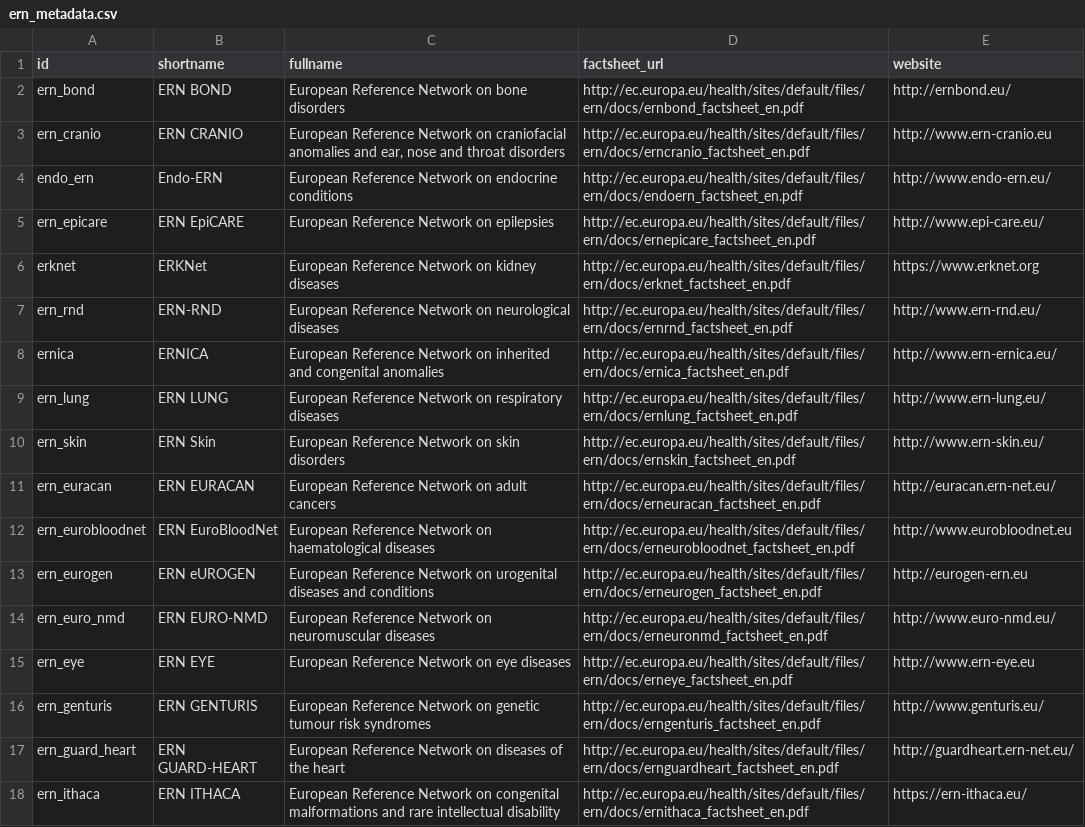
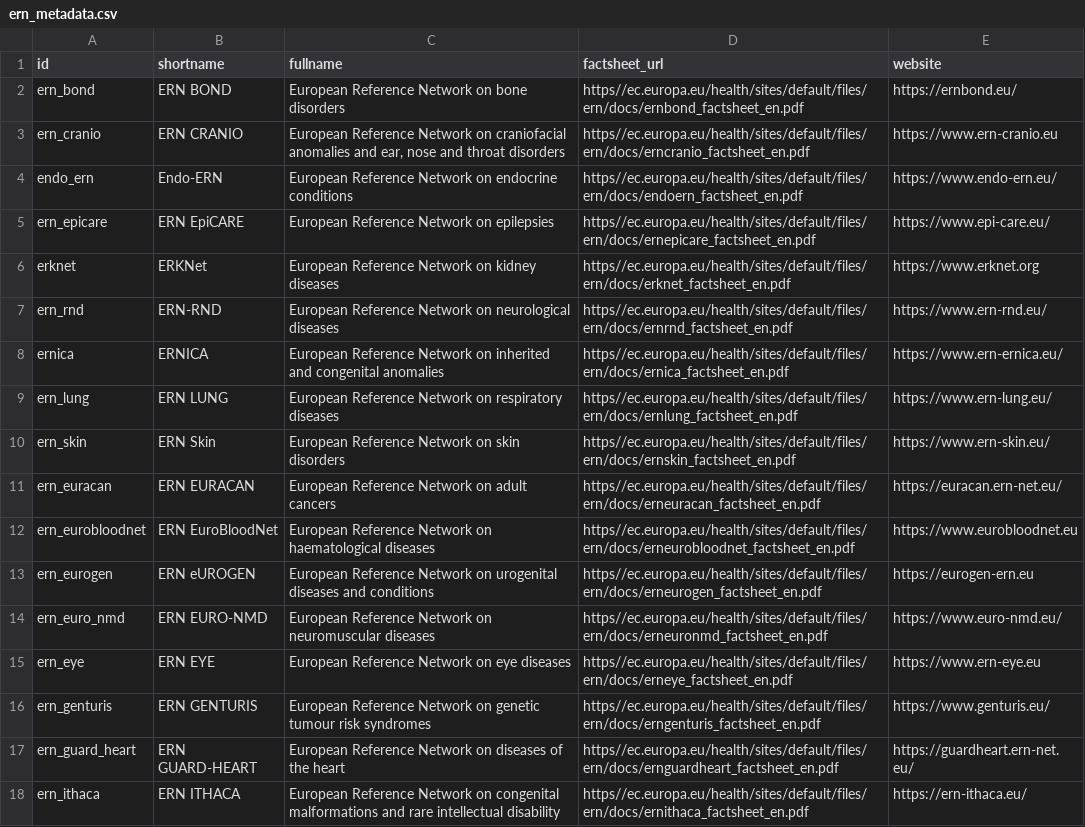
Before and after one commit to molgenis/rd-datamodel, a CSV file: data/ern_metadata.csv, drawn as a sheet; only a part is shown; the diff covers the shown part only; the diff names each change by its address in the sheet, - before the commit and + after, or states it on an @@ line.

Commit message:
forced https for all urls

```diff
--- a/data/ern_metadata.csv
+++ b/data/ern_metadata.csv
-D2 (factsheet_url): http://ec.europa.eu/health/sites/default/files/ern/docs/ernbond_factsheet_en.pdf
+D2 (factsheet_url): https//ec.europa.eu/health/sites/default/files/ern/docs/ernbond_factsheet_en.pdf
-E2 (website): http://ernbond.eu/
+E2 (website): https://ernbond.eu/
-D3 (factsheet_url): http://ec.europa.eu/health/sites/default/files/ern/docs/erncranio_factsheet_en.pdf
+D3 (factsheet_url): https//ec.europa.eu/health/sites/default/files/ern/docs/erncranio_factsheet_en.pdf
-E3 (website): http://www.ern-cranio.eu
+E3 (website): https://www.ern-cranio.eu
-D4 (factsheet_url): http://ec.europa.eu/health/sites/default/files/ern/docs/endoern_factsheet_en.pdf
+D4 (factsheet_url): https//ec.europa.eu/health/sites/default/files/ern/docs/endoern_factsheet_en.pdf
-E4 (website): http://www.endo-ern.eu/
+E4 (website): https://www.endo-ern.eu/
-D5 (factsheet_url): http://ec.europa.eu/health/sites/default/files/ern/docs/ernepicare_factsheet_en.pdf
+D5 (factsheet_url): https//ec.europa.eu/health/sites/default/files/ern/docs/ernepicare_factsheet_en.pdf
-E5 (website): http://www.epi-care.eu/
+E5 (website): https://www.epi-care.eu/
-D6 (factsheet_url): http://ec.europa.eu/health/sites/default/files/ern/docs/erknet_factsheet_en.pdf
+D6 (factsheet_url): https//ec.europa.eu/health/sites/default/files/ern/docs/erknet_factsheet_en.pdf
-D7 (factsheet_url): http://ec.europa.eu/health/sites/default/files/ern/docs/ernrnd_factsheet_en.pdf
+D7 (factsheet_url): https//ec.europa.eu/health/sites/default/files/ern/docs/ernrnd_factsheet_en.pdf
-E7 (website): http://www.ern-rnd.eu/
+E7 (website): https://www.ern-rnd.eu/
-D8 (factsheet_url): http://ec.europa.eu/health/sites/default/files/ern/docs/ernica_factsheet_en.pdf
+D8 (factsheet_url): https//ec.europa.eu/health/sites/default/files/ern/docs/ernica_factsheet_en.pdf
-E8 (website): http://www.ern-ernica.eu/
+E8 (website): https://www.ern-ernica.eu/
-D9 (factsheet_url): http://ec.europa.eu/health/sites/default/files/ern/docs/ernlung_factsheet_en.pdf
+D9 (factsheet_url): https//ec.europa.eu/health/sites/default/files/ern/docs/ernlung_factsheet_en.pdf
-E9 (website): http://www.ern-lung.eu/
+E9 (website): https://www.ern-lung.eu/
-D10 (factsheet_url): http://ec.europa.eu/health/sites/default/files/ern/docs/ernskin_factsheet_en.pdf
+D10 (factsheet_url): https//ec.europa.eu/health/sites/default/files/ern/docs/ernskin_factsheet_en.pdf
-E10 (website): http://www.ern-skin.eu/
+E10 (website): https://www.ern-skin.eu/
-D11 (factsheet_url): http://ec.europa.eu/health/sites/default/files/ern/docs/erneuracan_factsheet_en.pdf
+D11 (factsheet_url): https//ec.europa.eu/health/sites/default/files/ern/docs/erneuracan_factsheet_en.pdf
-E11 (website): http://euracan.ern-net.eu/
+E11 (website): https://euracan.ern-net.eu/
-D12 (factsheet_url): http://ec.europa.eu/health/sites/default/files/ern/docs/erneurobloodnet_factsheet_en.pdf
+D12 (factsheet_url): https//ec.europa.eu/health/sites/default/files/ern/docs/erneurobloodnet_factsheet_en.pdf
-E12 (website): http://www.eurobloodnet.eu
+E12 (website): https://www.eurobloodnet.eu
-D13 (factsheet_url): http://ec.europa.eu/health/sites/default/files/ern/docs/erneurogen_factsheet_en.pdf
+D13 (factsheet_url): https//ec.europa.eu/health/sites/default/files/ern/docs/erneurogen_factsheet_en.pdf
-E13 (website): http://eurogen-ern.eu
+E13 (website): https://eurogen-ern.eu
-D14 (factsheet_url): http://ec.europa.eu/health/sites/default/files/ern/docs/erneuronmd_factsheet_en.pdf
+D14 (factsheet_url): https//ec.europa.eu/health/sites/default/files/ern/docs/erneuronmd_factsheet_en.pdf
-E14 (website): http://www.euro-nmd.eu/
+E14 (website): https://www.euro-nmd.eu/
-D15 (factsheet_url): http://ec.europa.eu/health/sites/default/files/ern/docs/erneye_factsheet_en.pdf
+D15 (factsheet_url): https//ec.europa.eu/health/sites/default/files/ern/docs/erneye_factsheet_en.pdf
-E15 (website): http://www.ern-eye.eu
+E15 (website): https://www.ern-eye.eu
-D16 (factsheet_url): http://ec.europa.eu/health/sites/default/files/ern/docs/erngenturis_factsheet_en.pdf
+D16 (factsheet_url): https//ec.europa.eu/health/sites/default/files/ern/docs/erngenturis_factsheet_en.pdf
-E16 (website): http://www.genturis.eu/
+E16 (website): https://www.genturis.eu/
-D17 (factsheet_url): http://ec.europa.eu/health/sites/default/files/ern/docs/ernguardheart_factsheet_en.pdf
+D17 (factsheet_url): https//ec.europa.eu/health/sites/default/files/ern/docs/ernguardheart_factsheet_en.pdf
-E17 (website): http://guardheart.ern-net.eu/
+E17 (website): https://guardheart.ern-net.eu/
-D18 (factsheet_url): http://ec.europa.eu/health/sites/default/files/ern/docs/ernithaca_factsheet_en.pdf
+D18 (factsheet_url): https//ec.europa.eu/health/sites/default/files/ern/docs/ernithaca_factsheet_en.pdf
```
Also changed, not shown: 14 edited cells elsewhere in this file, 1 other file.
